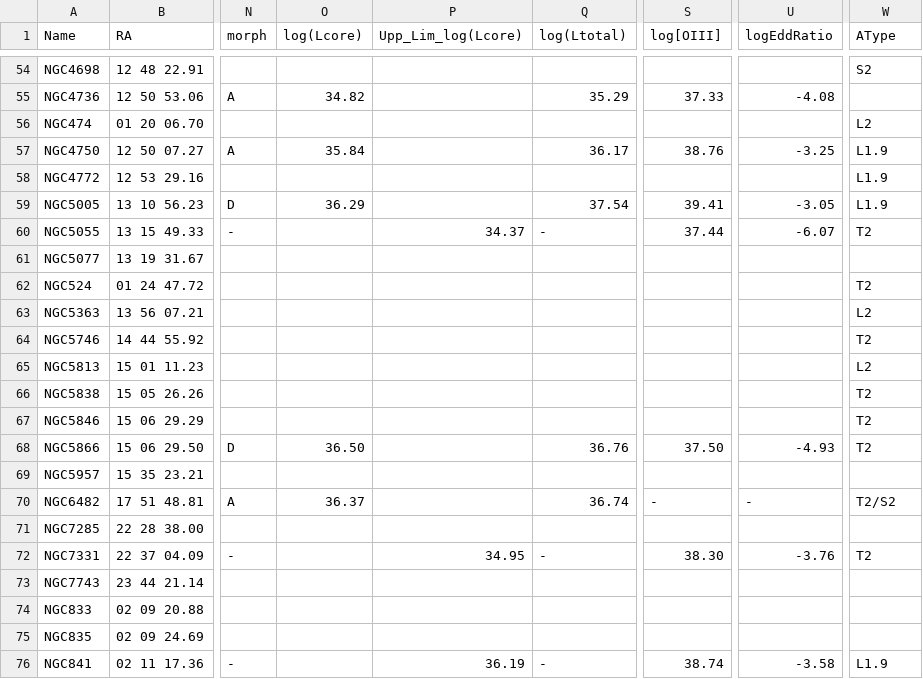
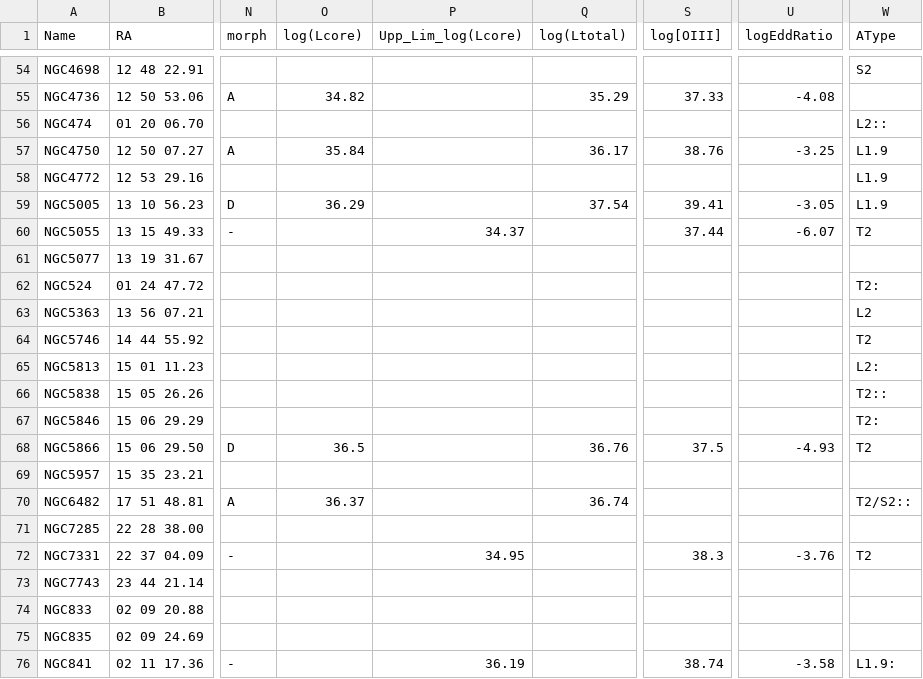
Before and after one commit to mpuigsubira/LINERs-Radio, a CSV file: CatalogosRadio/Master_table.csv, drawn as a sheet; only a part is shown, gaps mark what is left out; the diff covers the shown part only; the diff names each change by its address in the sheet, - before the commit and + after, or states it on an @@ line.

```diff
--- a/CatalogosRadio/Master_table.csv
+++ b/CatalogosRadio/Master_table.csv
-W56 (AType): L2
+W56 (AType): L2::
-Q60 (log(Ltotal)): -
+Q60 (log(Ltotal)): (empty)
-W62 (AType): T2
+W62 (AType): T2:
-W65 (AType): L2
+W65 (AType): L2:
-W66 (AType): T2
+W66 (AType): T2::
-W67 (AType): T2
+W67 (AType): T2:
-O68 (log(Lcore)): 36.50
+O68 (log(Lcore)): 36.5
-S68 (log[OIII]): 37.50
+S68 (log[OIII]): 37.5
-S70 (log[OIII]): -
+S70 (log[OIII]): (empty)
-U70 (logEddRatio): -
+U70 (logEddRatio): (empty)
-W70 (AType): T2/S2
+W70 (AType): T2/S2::
-Q72 (log(Ltotal)): -
+Q72 (log(Ltotal)): (empty)
-S72 (log[OIII]): 38.30
+S72 (log[OIII]): 38.3
-Q76 (log(Ltotal)): -
+Q76 (log(Ltotal)): (empty)
-W76 (AType): L1.9
+W76 (AType): L1.9:
```
Also changed, not shown: 25 edited cells elsewhere in this file, CatalogosRadio/Baldi3_tab_radio_opt.csv, 7 other files.
